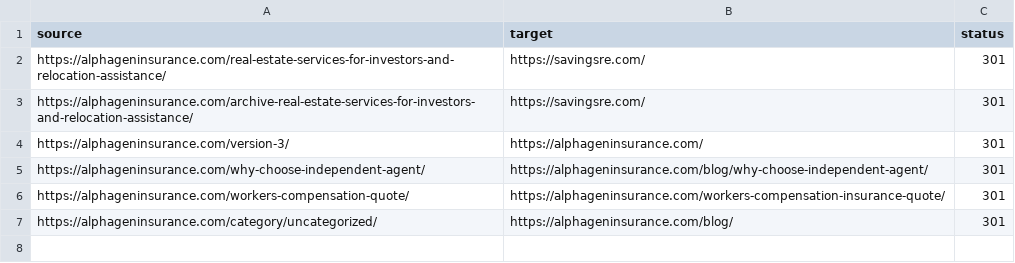
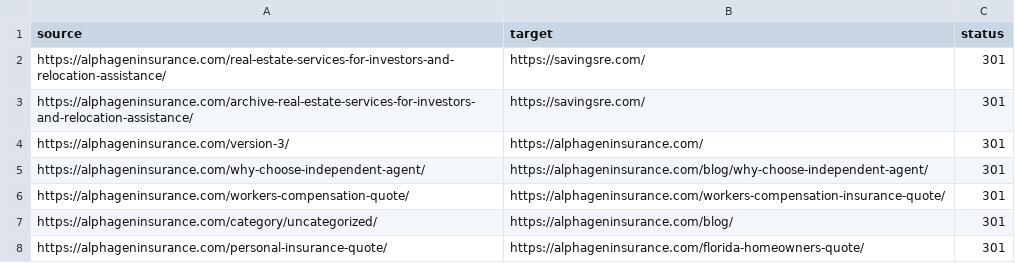
Before and after one commit to wsseery/alphagen-website, a CSV file: redirects.csv, drawn as a sheet; the diff names each change by its address in the sheet, - before the commit and + after, or states it on an @@ line.

```diff
--- a/redirects.csv
+++ b/redirects.csv
+row 8: https://alphageninsurance.com/personal-insurance-quote/ | https://alphageninsurance.com/florida-homeowners-quote/ | 301
```
Also changed, not shown: 7 other files.
